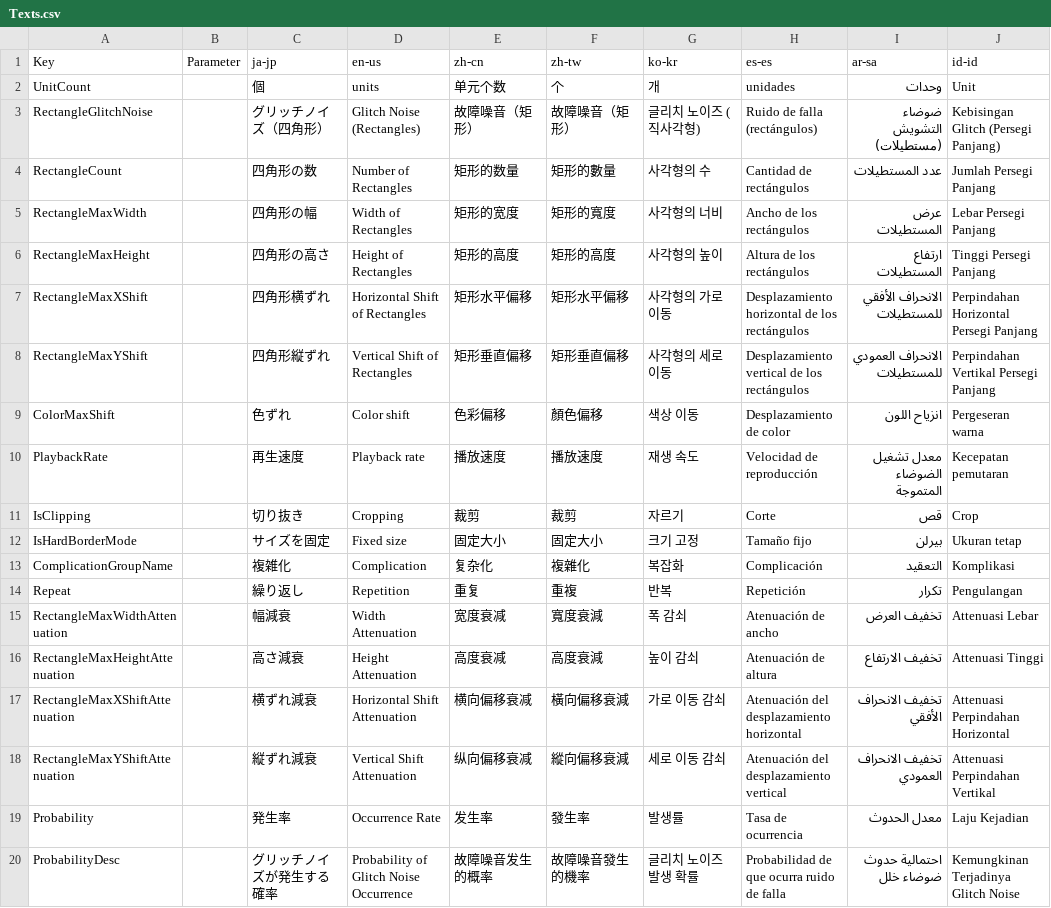
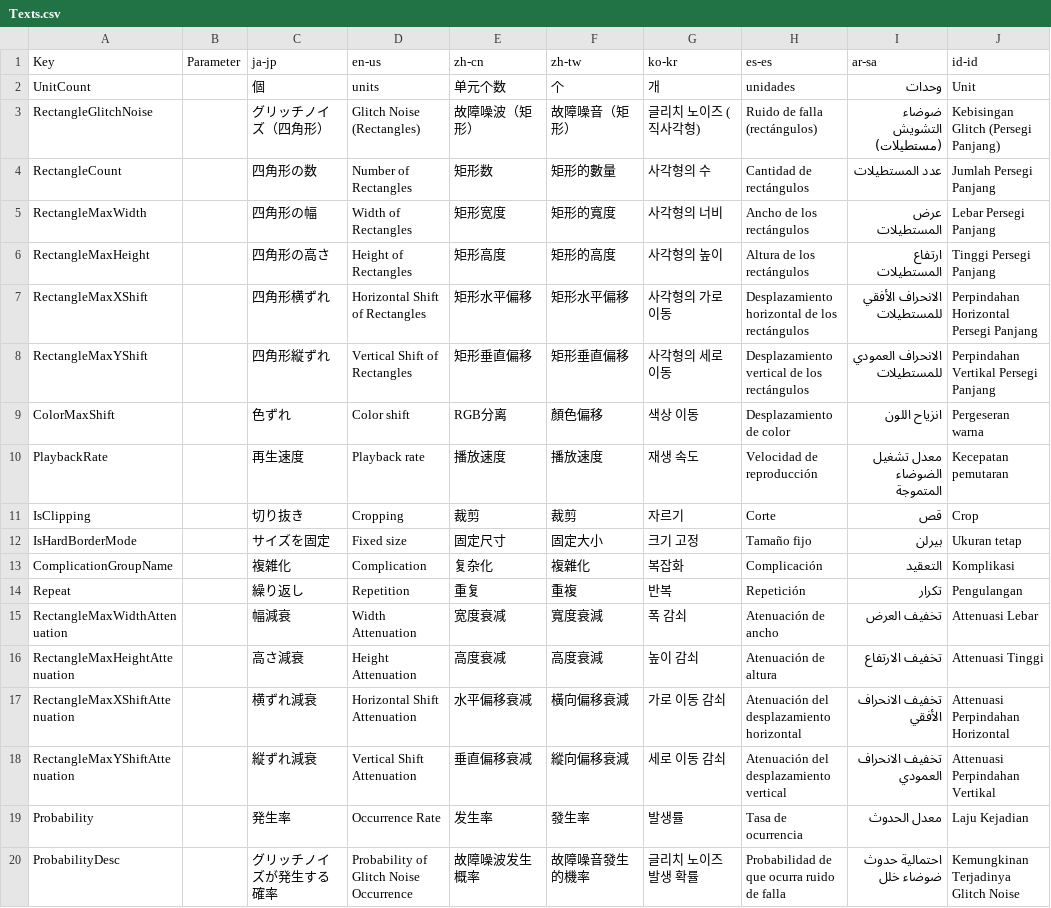
Before and after one commit to manju-summoner/YukkuriMovieMaker.Plugin.Community, a CSV file: YukkuriMovieMaker.Plugin.Community/Effect/Video/RectangleGlitchNoise/Texts.csv, drawn as a sheet.

Commit message:
Update Texts.csv

```diff
--- a/YukkuriMovieMaker.Plugin.Community/Effect/Video/RectangleGlitchNoise/Texts.csv
+++ b/YukkuriMovieMaker.Plugin.Community/Effect/Video/RectangleGlitchNoise/Texts.csv
@@ -2,12 +2,12 @@
 UnitCount,,個,units,单元个数,个,개,unidades,وحدات,Unit,
-RectangleGlitchNoise,,グリッチノイズ（四角形）,Glitch Noise (Rectangles),故障噪音（矩形）,故障噪音（矩形）,글리치 노이즈 (직사각형),Ruido de falla (rectángulos),ضوضاء التشويش (مستطيلات),Kebisingan Glitch (Persegi Panjang),
-RectangleCount,,四角形の数,Number of Rectangles,矩形的数量,矩形的數量,사각형의 수,Cantidad de rectángulos,عدد المستطيلات,Jumlah Persegi Panjang,
-RectangleMaxWidth,,四角形の幅, Width of Rectangles,矩形的宽度,矩形的寬度,사각형의 너비,Ancho de los rectángulos,عرض المستطيلات,Lebar Persegi Panjang,
-RectangleMaxHeight,,四角形の高さ,Height of Rectangles,矩形的高度,矩形的高度,사각형의 높이,Altura de los rectángulos,ارتفاع المستطيلات,Tinggi Persegi Panjang,
+RectangleGlitchNoise,,グリッチノイズ（四角形）,Glitch Noise (Rectangles),故障噪波（矩形）,故障噪音（矩形）,글리치 노이즈 (직사각형),Ruido de falla (rectángulos),ضوضاء التشويش (مستطيلات),Kebisingan Glitch (Persegi Panjang),
+RectangleCount,,四角形の数,Number of Rectangles,矩形数,矩形的數量,사각형의 수,Cantidad de rectángulos,عدد المستطيلات,Jumlah Persegi Panjang,
+RectangleMaxWidth,,四角形の幅, Width of Rectangles,矩形宽度,矩形的寬度,사각형의 너비,Ancho de los rectángulos,عرض المستطيلات,Lebar Persegi Panjang,
+RectangleMaxHeight,,四角形の高さ,Height of Rectangles,矩形高度,矩形的高度,사각형의 높이,Altura de los rectángulos,ارتفاع المستطيلات,Tinggi Persegi Panjang,
 RectangleMaxXShift,,四角形横ずれ,Horizontal Shift of Rectangles,矩形水平偏移,矩形水平偏移,사각형의 가로 이동,Desplazamiento horizontal de los rectángulos,الانحراف الأفقي للمستطيلات,Perpindahan Horizontal Persegi Panjang,
 RectangleMaxYShift,,四角形縦ずれ,Vertical Shift of Rectangles,矩形垂直偏移,矩形垂直偏移,사각형의 세로 이동,Desplazamiento vertical de los rectángulos,الانحراف العمودي للمستطيلات,Perpindahan Vertikal Persegi Panjang,
-ColorMaxShift,,色ずれ,Color shift,色彩偏移,顏色偏移,색상 이동,Desplazamiento de color,انزياح اللون,Pergeseran warna,
+ColorMaxShift,,色ずれ,Color shift,RGB分离,顏色偏移,색상 이동,Desplazamiento de color,انزياح اللون,Pergeseran warna,
 PlaybackRate,,再生速度,Playback rate,播放速度,播放速度,재생 속도,Velocidad de reproducción,"معدل تشغيل الضوضاء المتموجة",Kecepatan pemutaran,
 IsClipping,,切り抜き,Cropping,裁剪,裁剪,자르기,Corte,قص,Crop,
-IsHardBorderMode,,サイズを固定,Fixed size,固定大小,固定大小,크기 고정,Tamaño fijo,بيرلن,Ukuran tetap,
+IsHardBorderMode,,サイズを固定,Fixed size,固定尺寸,固定大小,크기 고정,Tamaño fijo,بيرلن,Ukuran tetap,
 ComplicationGroupName,,複雑化,Complication,复杂化,複雜化,복잡화,Complicación,التعقيد,Komplikasi,
@@ -16,5 +16,5 @@ RectangleMaxWidthAttenuation,,幅減衰,Width Attenuation,宽度衰减,寬度衰
 RectangleMaxHeightAttenuation,,高さ減衰,Height Attenuation,高度衰减,高度衰減,높이 감쇠,Atenuación de altura,تخفيف الارتفاع,Attenuasi Tinggi,
-RectangleMaxXShiftAttenuation,,横ずれ減衰,Horizontal Shift Attenuation,横向偏移衰减,橫向偏移衰減,가로 이동 감쇠,Atenuación del desplazamiento horizontal,تخفيف الانحراف الأفقي,Attenuasi Perpindahan Horizontal,
-RectangleMaxYShiftAttenuation,,縦ずれ減衰,Vertical Shift Attenuation,纵向偏移衰减,縱向偏移衰減,세로 이동 감쇠,Atenuación del desplazamiento vertical,تخفيف الانحراف العمودي,Attenuasi Perpindahan Vertikal,
+RectangleMaxXShiftAttenuation,,横ずれ減衰,Horizontal Shift Attenuation,水平偏移衰减,橫向偏移衰減,가로 이동 감쇠,Atenuación del desplazamiento horizontal,تخفيف الانحراف الأفقي,Attenuasi Perpindahan Horizontal,
+RectangleMaxYShiftAttenuation,,縦ずれ減衰,Vertical Shift Attenuation,垂直偏移衰减,縱向偏移衰減,세로 이동 감쇠,Atenuación del desplazamiento vertical,تخفيف الانحراف العمودي,Attenuasi Perpindahan Vertikal,
 Probability,,発生率,Occurrence Rate,发生率,發生率,발생률,Tasa de ocurrencia,معدل الحدوث,Laju Kejadian
-ProbabilityDesc,,グリッチノイズが発生する確率,Probability of Glitch Noise Occurrence,故障噪音发生的概率,故障噪音發生的機率,글리치 노이즈 발생 확률,Probabilidad de que ocurra ruido de falla,احتمالية حدوث ضوضاء خلل,Kemungkinan Terjadinya Glitch Noise
+ProbabilityDesc,,グリッチノイズが発生する確率,Probability of Glitch Noise Occurrence,故障噪波发生概率,故障噪音發生的機率,글리치 노이즈 발생 확률,Probabilidad de que ocurra ruido de falla,احتمالية حدوث ضوضاء خلل,Kemungkinan Terjadinya Glitch Noise
```
